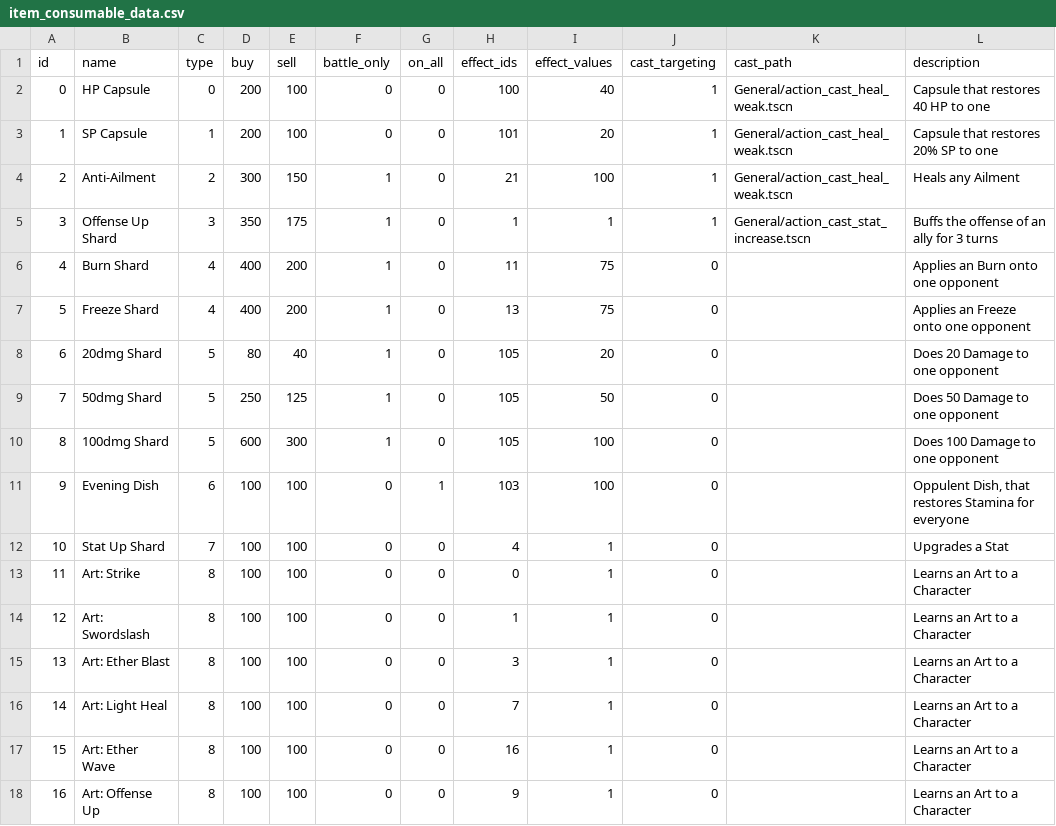
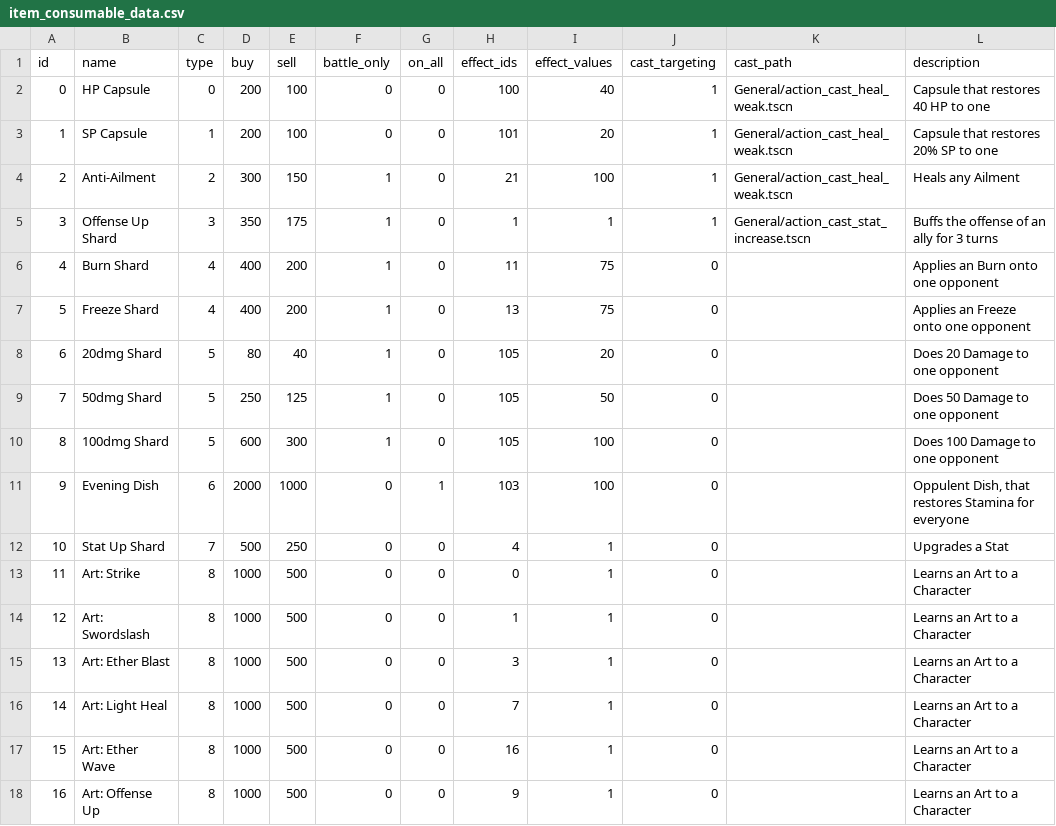
Before and after one commit to MaxFunk/DemoGodotTurnBasedRPG, a CSV file: Resources/DataTables/item_consumable_data.csv, drawn as a sheet.

```diff
--- a/Resources/DataTables/item_consumable_data.csv
+++ b/Resources/DataTables/item_consumable_data.csv
@@ -10,9 +10,9 @@ id,name,type,buy,sell,battle_only,on_all,effect_ids,effect_values,cast_targeting
 8,"100dmg Shard",5,600,300,1,0,"105","100",0,"","Does 100 Damage to one opponent"
-9,"Evening Dish",6,100,100,0,1,"103","100",0,"","Oppulent Dish, that restores Stamina for everyone"
-10,"Stat Up Shard",7,100,100,0,0,"4","1",0,"","Upgrades a Stat"
-11,"Art: Strike",8,100,100,0,0,"0","1",0,"","Learns an Art to a Character"
-12,"Art: Swordslash",8,100,100,0,0,"1","1",0,"","Learns an Art to a Character"
-13,"Art: Ether Blast",8,100,100,0,0,"3","1",0,"","Learns an Art to a Character"
-14,"Art: Light Heal",8,100,100,0,0,"7","1",0,"","Learns an Art to a Character"
-15,"Art: Ether Wave",8,100,100,0,0,"16","1",0,"","Learns an Art to a Character"
-16,"Art: Offense Up",8,100,100,0,0,"9","1",0,"","Learns an Art to a Character"
+9,"Evening Dish",6,2000,1000,0,1,"103","100",0,"","Oppulent Dish, that restores Stamina for everyone"
+10,"Stat Up Shard",7,500,250,0,0,"4","1",0,"","Upgrades a Stat"
+11,"Art: Strike",8,1000,500,0,0,"0","1",0,"","Learns an Art to a Character"
+12,"Art: Swordslash",8,1000,500,0,0,"1","1",0,"","Learns an Art to a Character"
+13,"Art: Ether Blast",8,1000,500,0,0,"3","1",0,"","Learns an Art to a Character"
+14,"Art: Light Heal",8,1000,500,0,0,"7","1",0,"","Learns an Art to a Character"
+15,"Art: Ether Wave",8,1000,500,0,0,"16","1",0,"","Learns an Art to a Character"
+16,"Art: Offense Up",8,1000,500,0,0,"9","1",0,"","Learns an Art to a Character"
```
Also changed, not shown: Resources/DataTables/arts.csv, 21 other files.
